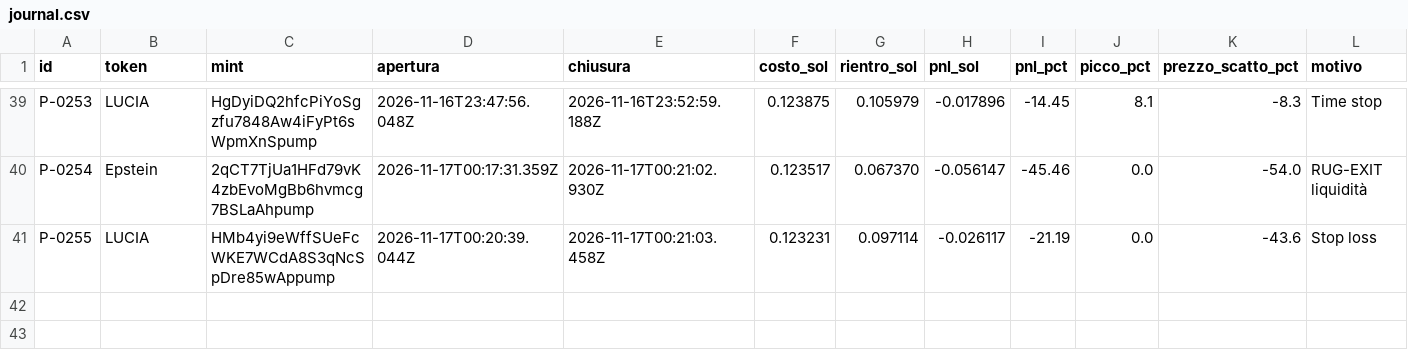
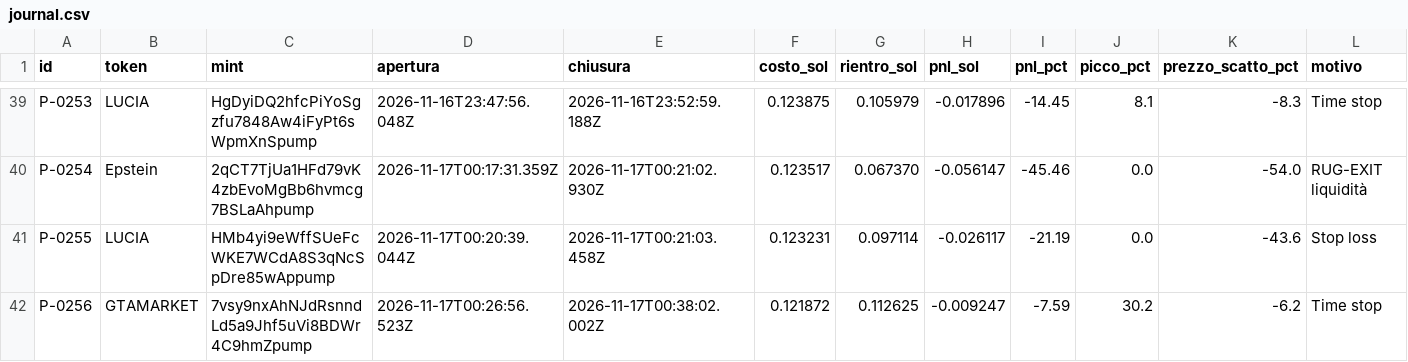
Before and after one commit to salvogeraci030899-wq/Kaiser-Desk, a CSV file: journal.csv, drawn as a sheet; only a part is shown, gaps mark what is left out; rows hold the shown columns only; the diff names each change by its address in the sheet, - before the commit and + after, or states it on an @@ line.

```diff
--- a/journal.csv
+++ b/journal.csv
+row 42: P-0256 | GTAMARKET | 7vsy9nxAhNJdRsnndLd5a9Jhf5uVi8BDWr4C9hmZpump | 2026-11-17T00:26:56.523Z | 2026-11-17T00:38:02.002Z | 0.121872 | 0.112625 | -0.009247 | -7.59 | 30.2 | -6.2 | Time stop
```
Also changed, not shown: 4 other files.
